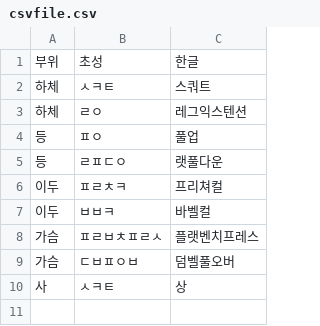
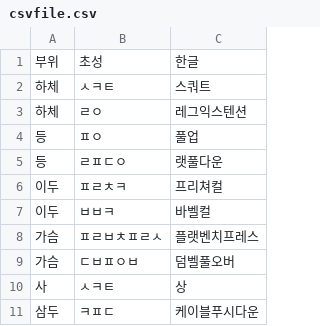
Before and after one commit to JunsikKong/workout-daily-parser, a CSV file: WorkoutDailyParser/csvfile.csv, drawn as a sheet.

```diff
--- a/WorkoutDailyParser/csvfile.csv
+++ b/WorkoutDailyParser/csvfile.csv
@@ -10 +10,2 @@
 사,ㅅㅋㅌ,상
+삼두,ㅋㅍㄷ,케이블푸시다운
```
Also changed, not shown: 3 other files.
